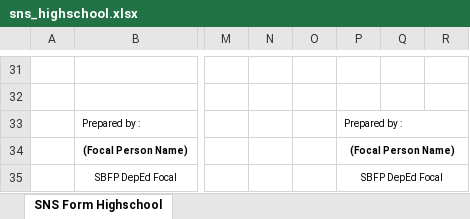
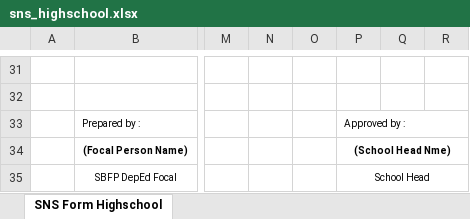
Before and after one commit to RobertoTupaz/sbfp_ao_system, an Excel workbook: public/exel/sns_highschool.xlsx, sheet SNS Form Highschool, drawn as a sheet; only a part is shown, gaps mark what is left out; values as stored, in another font and other column widths than the file's, no borders; charts and pictures not drawn; the diff names each change by its address in the sheet, - before the commit and + after, or states it on an @@ line.

Commit message:
exel files updates

```diff
--- a/public/exel/sns_highschool.xlsx (sheet SNS Form Highschool)
+++ b/public/exel/sns_highschool.xlsx (sheet SNS Form Highschool)
-P33: Prepared by :
+P33: Approved by :
-P34: (Focal Person Name)
+P34: (School Head Nme)
-P35: SBFP DepEd Focal
+P35: School Head
```
Also changed, not shown: public/exel/Form1.xlsx, 4 other files.
